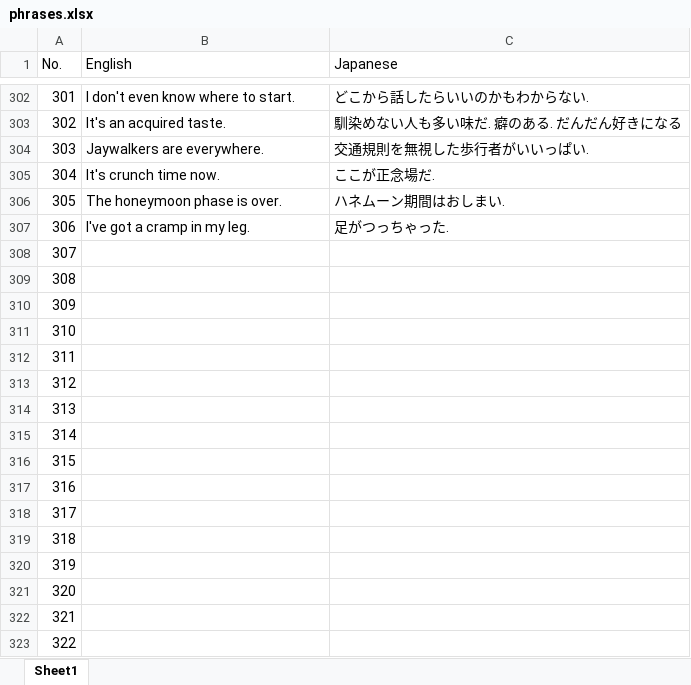
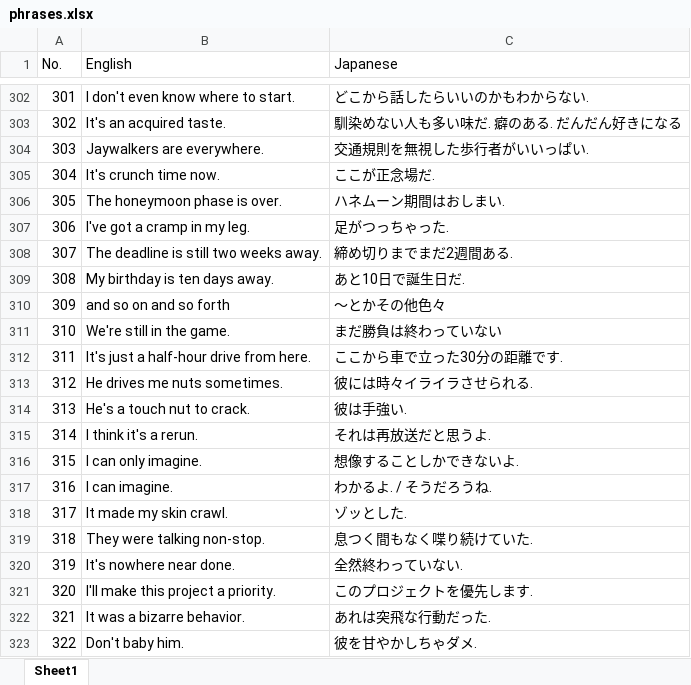
Before and after one commit to riy0/word_book, an Excel workbook: phrases.xlsx, sheet Sheet1, drawn as a sheet; only a part is shown, gaps mark what is left out; values as stored, in another font and other column widths than the file's, no borders; the diff covers the shown part only; the diff names each change by its address in the sheet, - before the commit and + after, or states it on an @@ line.

Commit message:
[update] phrases -400

```diff
--- a/phrases.xlsx (sheet Sheet1)
+++ b/phrases.xlsx (sheet Sheet1)
-B308 (English): (empty)
+B308 (English): The deadline is still two weeks away.
-C308 (Japanese): (empty)
+C308 (Japanese): 締め切りまでまだ2週間ある.
-B309 (English): (empty)
+B309 (English): My birthday is ten days away.
-C309 (Japanese): (empty)
+C309 (Japanese): あと10日で誕生日だ.
-B310 (English): (empty)
+B310 (English): and so on and so forth
-C310 (Japanese): (empty)
+C310 (Japanese): 〜とかその他色々
-B311 (English): (empty)
+B311 (English): We're still in the game.
-C311 (Japanese): (empty)
+C311 (Japanese): まだ勝負は終わっていない
-B312 (English): (empty)
+B312 (English): It's just a half-hour drive from here.
-C312 (Japanese): (empty)
+C312 (Japanese): ここから車で立った30分の距離です.
-B313 (English): (empty)
+B313 (English): He drives me nuts sometimes.
-C313 (Japanese): (empty)
+C313 (Japanese): 彼には時々イライラさせられる.
-B314 (English): (empty)
+B314 (English): He's a touch nut to crack.
-C314 (Japanese): (empty)
+C314 (Japanese): 彼は手強い.
-B315 (English): (empty)
+B315 (English): I think it's a rerun.
-C315 (Japanese): (empty)
+C315 (Japanese): それは再放送だと思うよ.
-B316 (English): (empty)
+B316 (English): I can only imagine.
-C316 (Japanese): (empty)
+C316 (Japanese): 想像することしかできないよ.
-B317 (English): (empty)
+B317 (English): I can imagine.
-C317 (Japanese): (empty)
+C317 (Japanese): わかるよ. / そうだろうね.
-B318 (English): (empty)
+B318 (English): It made my skin crawl.
-C318 (Japanese): (empty)
+C318 (Japanese): ゾッとした.
-B319 (English): (empty)
+B319 (English): They were talking non-stop.
-C319 (Japanese): (empty)
+C319 (Japanese): 息つく間もなく喋り続けていた.
-B320 (English): (empty)
+B320 (English): It's nowhere near done.
-C320 (Japanese): (empty)
+C320 (Japanese): 全然終わっていない.
-B321 (English): (empty)
+B321 (English): I'll make this project a priority.
-C321 (Japanese): (empty)
+C321 (Japanese): このプロジェクトを優先します.
-B322 (English): (empty)
+B322 (English): It was a bizarre behavior.
-C322 (Japanese): (empty)
+C322 (Japanese): あれは突飛な行動だった.
-B323 (English): (empty)
+B323 (English): Don't baby him.
-C323 (Japanese): (empty)
+C323 (Japanese): 彼を甘やかしちゃダメ.
```
Also changed, not shown: 156 edited cells elsewhere in this sheet.
